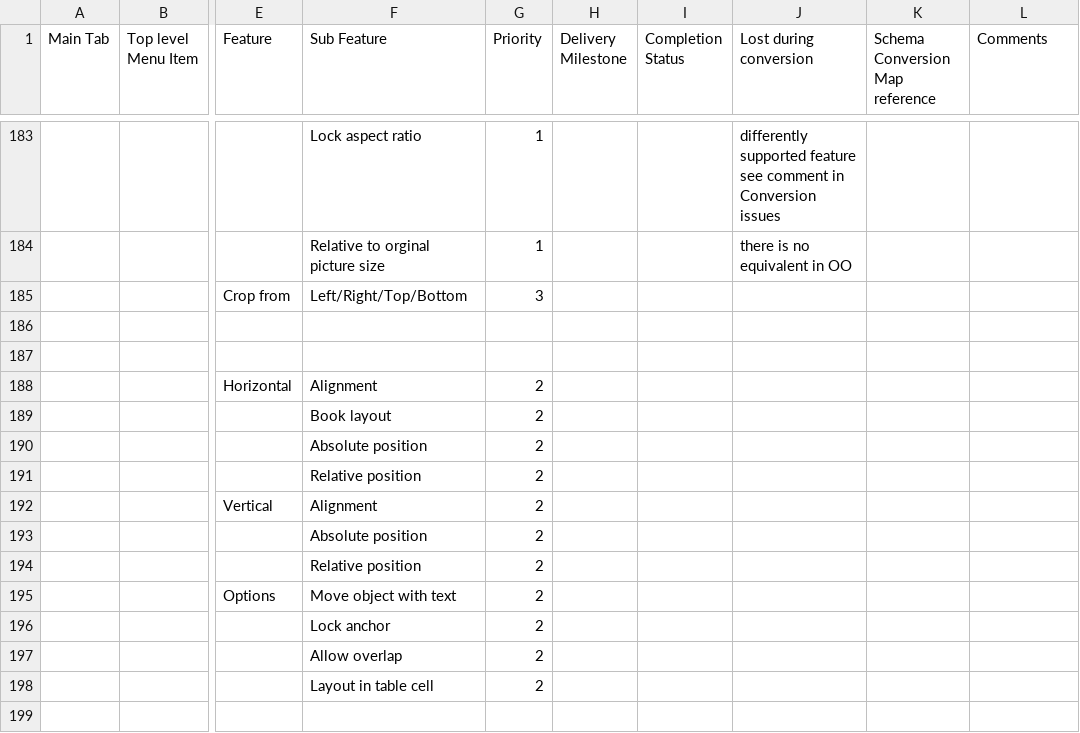
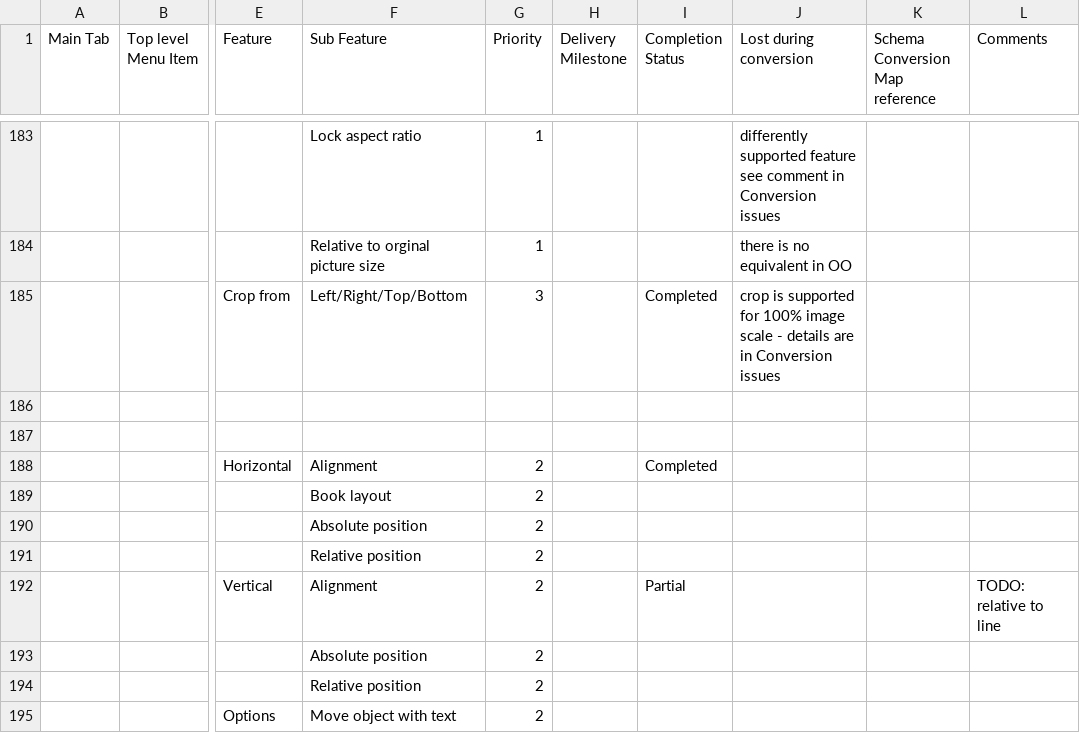
Before and after one commit to arlm/odf-converter, a CSV file: docs/Tester documentation/MSWord2007-Users-Features-List.csv, drawn as a sheet; only a part is shown, gaps mark what is left out; the shorter side is filled out with more unchanged rows; the diff names each change by its address in the sheet, - before the commit and + after, or states it on an @@ line.

Commit message:
ADD: image crop, picture position horizontal and vertical (partial)

```diff
--- a/docs/Tester documentation/MSWord2007-Users-Features-List.csv
+++ b/docs/Tester documentation/MSWord2007-Users-Features-List.csv
-I185 (Completion Status): (empty)
+I185 (Completion Status): Completed
-J185 (Lost during conversion): (empty)
+J185 (Lost during conversion): crop is supported for 100% image scale - details are in Conversion issues
-I188 (Completion Status): (empty)
+I188 (Completion Status): Completed
-I192 (Completion Status): (empty)
+I192 (Completion Status): Partial
-L192 (Comments): (empty)
+L192 (Comments): TODO: relative to line
```
Also changed, not shown: 1 other file.
